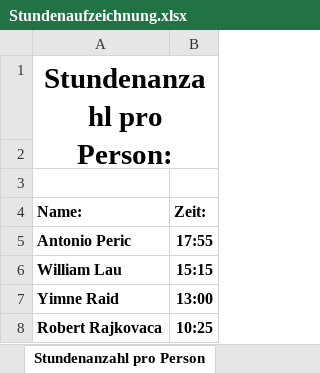
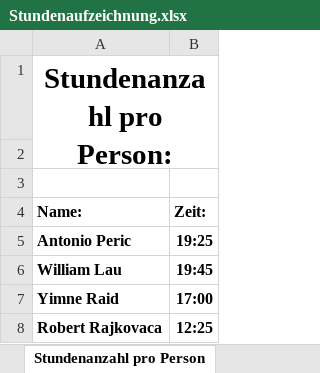
Before and after one commit to Team-Webshop-Jasmin/WebshopJasmin, an Excel workbook: Dokumente/Stundenaufzeichnung.xlsx, sheet Stundenanzahl pro Person, drawn as a sheet; values as stored, in another font and other column widths than the file's, no borders; the diff names each change by its address in the sheet, - before the commit and + after, or states it on an @@ line.

```diff
--- a/Dokumente/Stundenaufzeichnung.xlsx (sheet Stundenanzahl pro Person)
+++ b/Dokumente/Stundenaufzeichnung.xlsx (sheet Stundenanzahl pro Person)
-B5 (Zeit:): 17:55
+B5 (Zeit:): 19:25
-B6 (Zeit:): 15:15
+B6 (Zeit:): 19:45
-B7 (Zeit:): 13:00
+B7 (Zeit:): 17:00
-B8 (Zeit:): 10:25
+B8 (Zeit:): 12:25
```
Also changed, not shown: sheet Stundenaufzeichnung.
